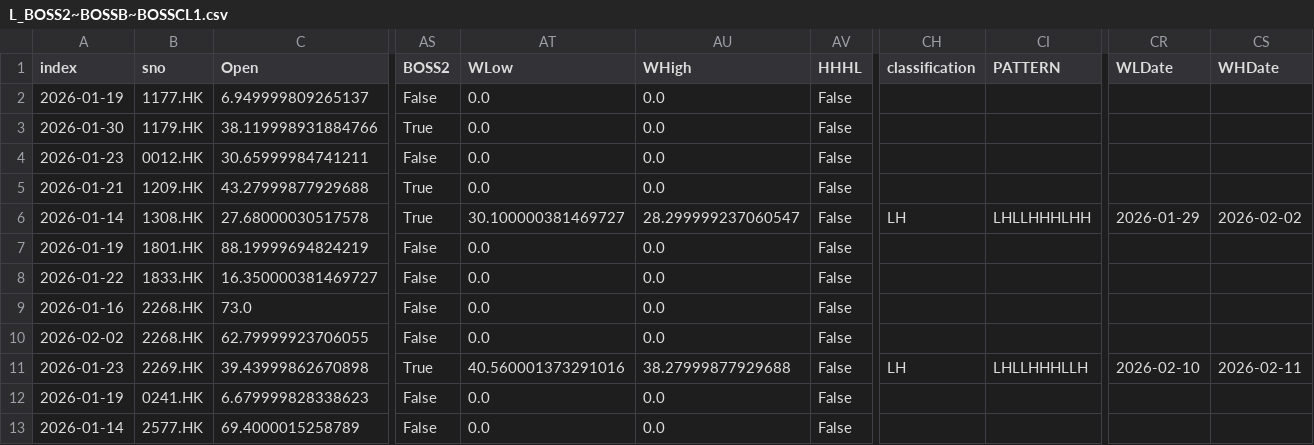
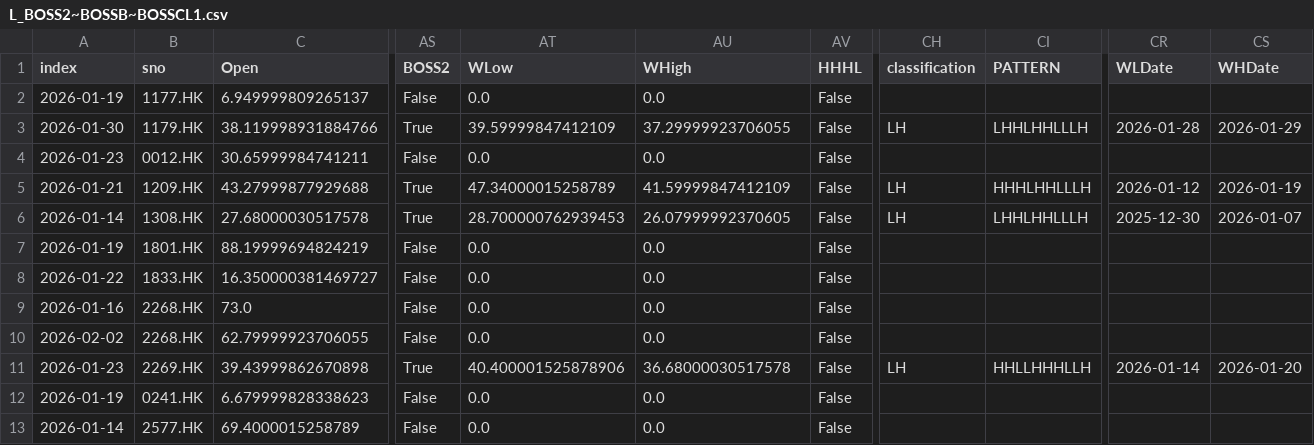
Before and after one commit to PatchQ/MFS, a CSV file: Data/L_BOSS2~BOSSB~BOSSCL1.csv, drawn as a sheet; only a part is shown, gaps mark what is left out; the diff names each change by its address in the sheet, - before the commit and + after, or states it on an @@ line.

```diff
--- a/Data/L_BOSS2~BOSSB~BOSSCL1.csv
+++ b/Data/L_BOSS2~BOSSB~BOSSCL1.csv
-AT3 (WLow): 0.0
+AT3 (WLow): 39.59999847412109
-AU3 (WHigh): 0.0
+AU3 (WHigh): 37.29999923706055
-CH3 (classification): (empty)
+CH3 (classification): LH
-CI3 (PATTERN): (empty)
+CI3 (PATTERN): LHHLHHLLLH
-CR3 (WLDate): (empty)
+CR3 (WLDate): 2026-01-28
-CS3 (WHDate): (empty)
+CS3 (WHDate): 2026-01-29
-AT5 (WLow): 0.0
+AT5 (WLow): 47.34000015258789
-AU5 (WHigh): 0.0
+AU5 (WHigh): 41.59999847412109
-CH5 (classification): (empty)
+CH5 (classification): LH
-CI5 (PATTERN): (empty)
+CI5 (PATTERN): HHHLHHLLLH
-CR5 (WLDate): (empty)
+CR5 (WLDate): 2026-01-12
-CS5 (WHDate): (empty)
+CS5 (WHDate): 2026-01-19
-AT6 (WLow): 30.100000381469727
+AT6 (WLow): 28.700000762939453
-AU6 (WHigh): 28.299999237060547
+AU6 (WHigh): 26.07999992370605
-CI6 (PATTERN): LHLLHHHLHH
+CI6 (PATTERN): LHHLHHLLLH
-CR6 (WLDate): 2026-01-29
+CR6 (WLDate): 2025-12-30
-CS6 (WHDate): 2026-02-02
+CS6 (WHDate): 2026-01-07
-AT11 (WLow): 40.560001373291016
+AT11 (WLow): 40.400001525878906
-AU11 (WHigh): 38.27999877929688
+AU11 (WHigh): 36.68000030517578
-CI11 (PATTERN): LHLLHHHLLH
+CI11 (PATTERN): HHLLHHHLLH
-CR11 (WLDate): 2026-02-10
+CR11 (WLDate): 2026-01-14
-CS11 (WHDate): 2026-02-11
+CS11 (WHDate): 2026-01-20
```
Also changed, not shown: Data/BT_L_VCP.csv, Data/L_EMA1.csv, 12 other files.
